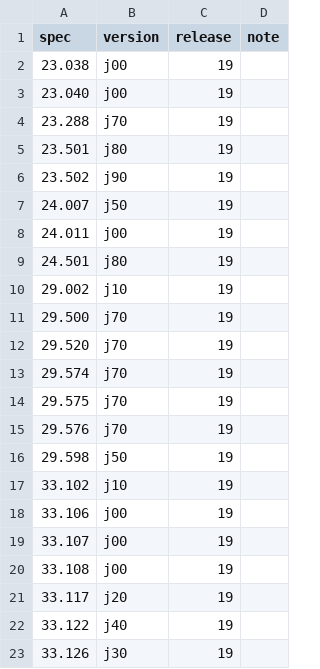
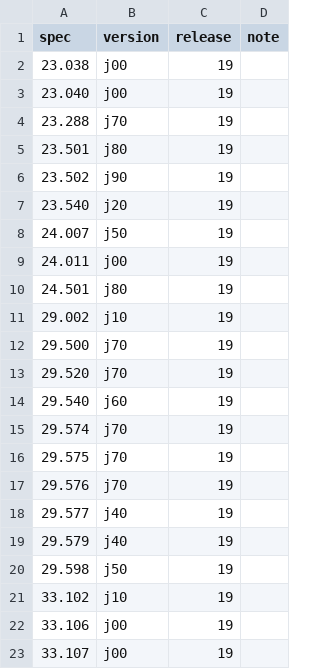
Before and after one commit to core5gaBssOss/core5gaBssOss, a TSV file: specs/3gpp/MANIFEST.tsv, drawn as a sheet; only a part is shown; the shorter side is filled out with more unchanged rows.

Commit message:
feat(smsf,amf,li): MT SMS over NAS via Nsmsf_SMService_MtForwardSm -- reachability, CP-DATA relay, UE delivery report back to the SMS-GMSC, SMS-MT xIRIs (ADR-0486 increment 4)
SMSF send-mt-sms now runs TS 23.502 4.13.3.6 steps 4-7 / TS 23.540 5.1.2 and 5.1.5:
Namf_MT_EnableUEReachability, CP-DATA(RP-DATA [SMS-DELIVER / SMS-STATUS-REPORT]) to the UE
via N1N2MessageTransfer under the SMSF's own TI, the UE's CP-ACK and RP-ACK/RP-ERROR taken
from UplinkSMS, closing CP-ACK with lastMsgIndication, and the delivery report in the 200.
Errors: CONTEXT_NOT_FOUND / SMS_PAYLOAD_MISSING / SMS_PAYLOAD_ERROR as ProblemDetails.cause,
504 without a cause for an undeliverable MT SMS (no spec cause exists), 503 NF_CONGESTION
past mt_sms.max_concurrent. TR1N is configuration (default 40 s).

AMF ue-reachind reports REACHABLE only for a UE with a live NGAP association, UNREACHABLE
otherwise (it echoed the request before; no paging).

LI: SMSMessage (deliver/statusReport, toTarget, linkTransferStatus per NOTE 5, TP-OA/TP-RA,
otherMessage from TP-MMS, redaction for SMS-DELIVER) and SMSReport (deliverReportAck/Error).

sms-core: decode_mt_tpdu (TP-OA, TP-MMS, TP-RA). Specs fetched: TS 23.540 j20, 29.540 j60,
29.577 j40, 29.579 j40. Payload-layer and error-mapping interpretations disclosed in ADR-0486.

Tests: 2 SmsTp.Mt*, 7 SmsfMtSms (525 conformance pass); AmfSmsRegistration MT round trip and
unreachable UE; LiSmsfEndToEnd MT; AmfMtIntegration reachability updated; li_amf_e2e 8/8.

```diff
--- a/specs/3gpp/MANIFEST.tsv
+++ b/specs/3gpp/MANIFEST.tsv
@@ -6,2 +6,3 @@ spec	version	release	note
 23.502	j90	19	
+23.540	j20	19	
 24.007	j50	19	
@@ -12,2 +13,3 @@ spec	version	release	note
 29.520	j70	19	
+29.540	j60	19	
 29.574	j70	19	
@@ -15,2 +17,4 @@ spec	version	release	note
 29.576	j70	19	
+29.577	j40	19	
+29.579	j40	19	
 29.598	j50	19	
```
Also changed, not shown: 25 other files.
